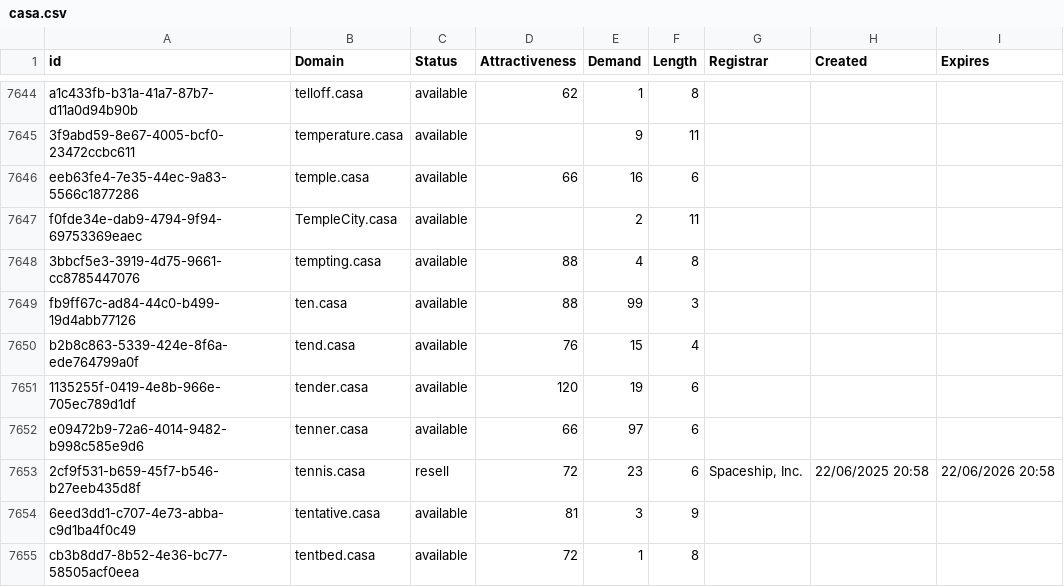
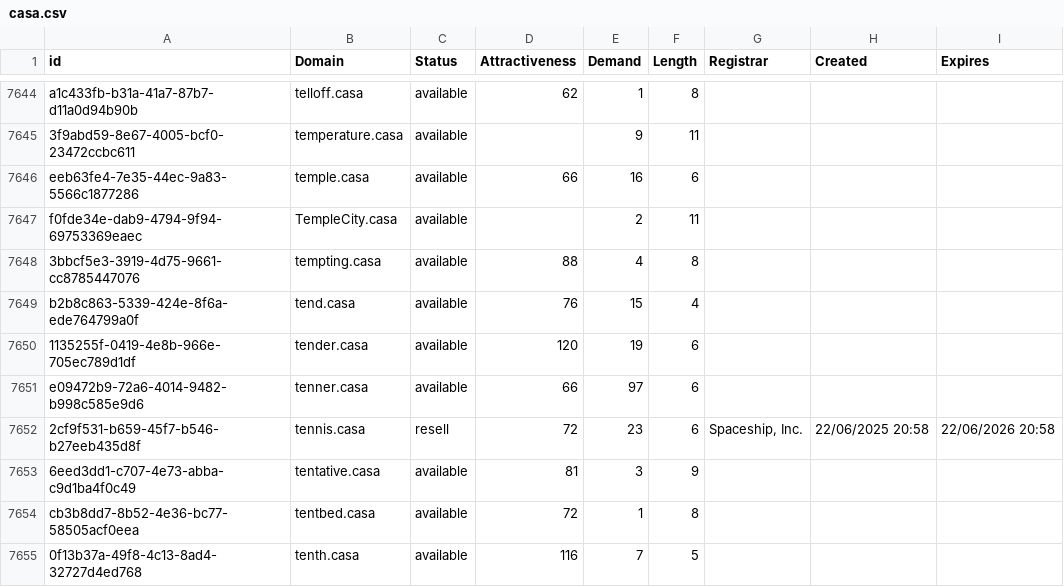
Before and after one commit to UniqueDomains/casa-oneword-domains, a CSV file: casa.csv, drawn as a sheet; only a part is shown, gaps mark what is left out; the shorter side is filled out with more unchanged rows.

Commit message:
Domains update

```diff
--- a/casa.csv
+++ b/casa.csv
@@ -7648,3 +7648,2 @@ f0fde34e-dab9-4794-9f94-69753369eaec,TempleCity.casa,available,,2,11,,,
 3bbcf5e3-3919-4d75-9661-cc8785447076,tempting.casa,available,88,4,8,,,
-fb9ff67c-ad84-44c0-b499-19d4abb77126,ten.casa,available,88,99,3,,,
 b2b8c863-5339-424e-8f6a-ede764799a0f,tend.casa,available,76,15,4,,,
```
Also changed, not shown: 2 other files.
